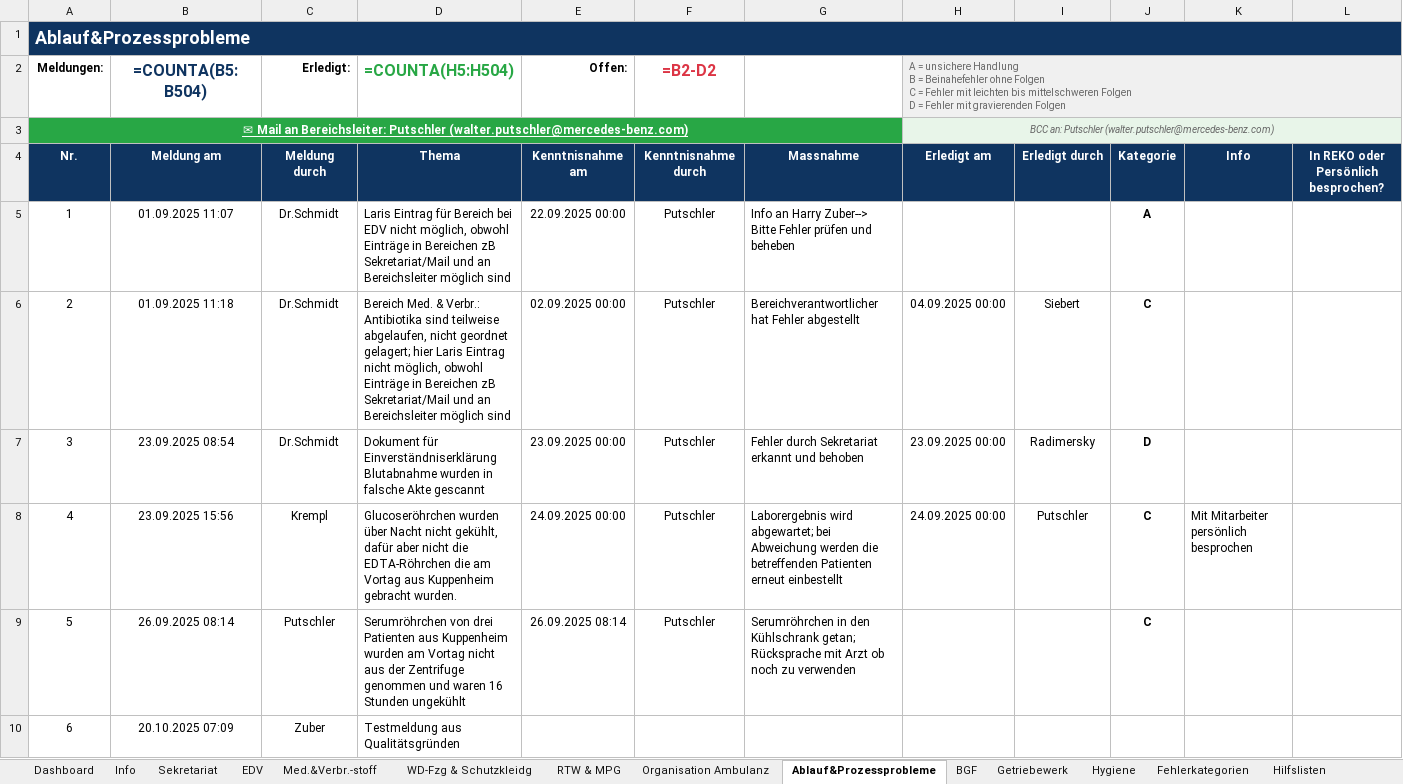
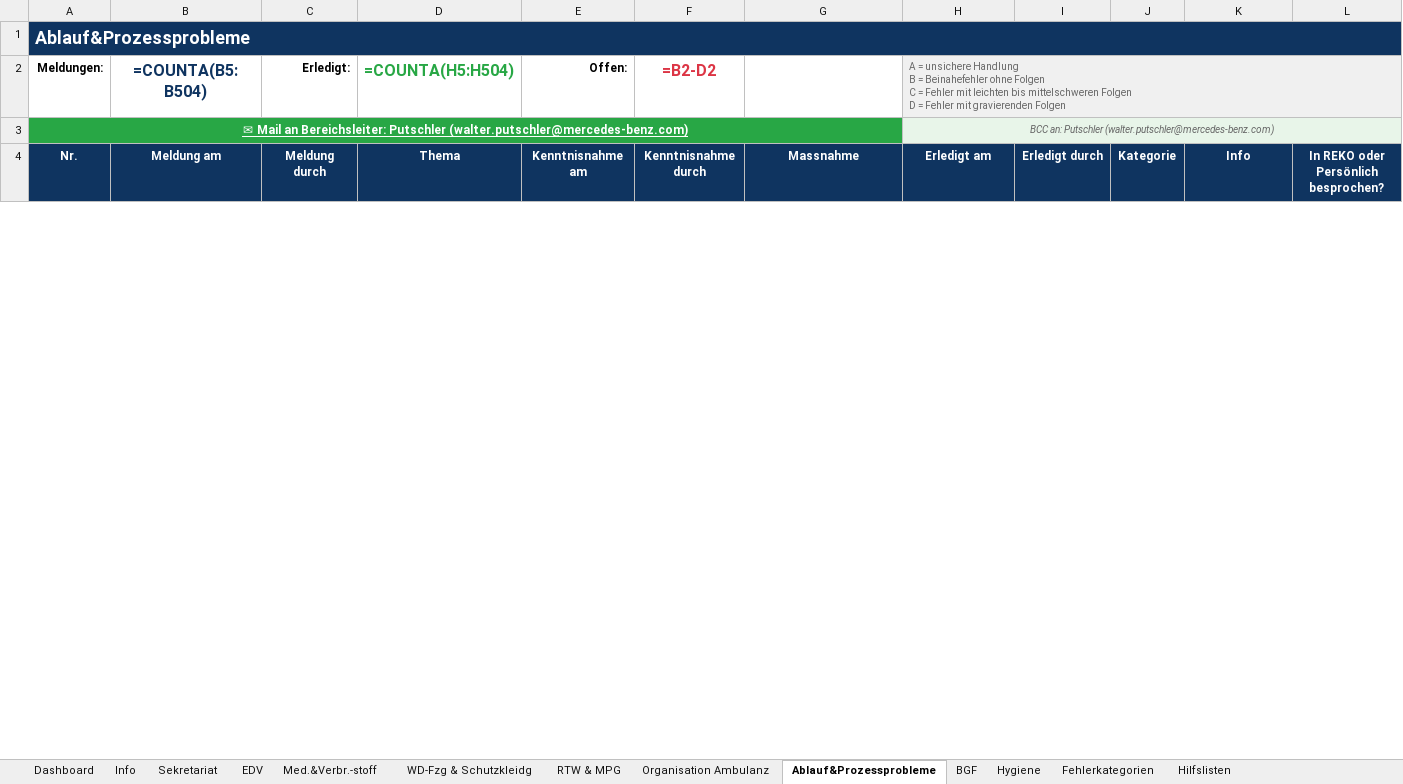
Before and after one commit to Bas1cally/Ambulanzzeug, an Excel workbook: LARIS_2026.xlsx, sheet Ablauf&Prozessprobleme, drawn as a sheet; only a part is shown; values as stored, in another font and other column widths than the file's, no borders; formulas without a stored value are shown as written; conditional formats not drawn; removed rows and columns are numbered as before the commit, all else as after; the diff covers the shown part only; the diff names each change by its address in the sheet, - before the commit and + after, or states it on an @@ line.

```diff
--- a/LARIS_2026.xlsx (sheet Ablauf&Prozessprobleme)
+++ b/LARIS_2026.xlsx (sheet Ablauf&Prozessprobleme)
-sheet tab: Getriebewerk
-row 5: 1 | 01.09.2025 11:07 | Dr.Schmidt | Laris Eintrag für Bereich bei EDV nicht möglich, obwohl Einträge in Bereichen zB Sekretariat/Mail und an Bereichsleiter möglich sind | 22.09.2025 00:00 | Putschler | Info an Harry Zuber--> Bitte Fehler prüfen und beheben |  |  | A
-row 6: 2 | 01.09.2025 11:18 | Dr.Schmidt | Bereich Med. & Verbr.: Antibiotika sind teilweise abgelaufen, nicht geordnet gelagert; hier Laris Eintrag nicht möglich, obwohl Einträge in Bereichen zB Sekretariat/Mail und an Bereichsleiter möglich sind | 02.09.2025 00:00 | Putschler | Bereichverantwortlicher hat Fehler abgestellt | 04.09.2025 00:00 | Siebert | C
-row 7: 3 | 23.09.2025 08:54 | Dr.Schmidt | Dokument für Einverständniserklärung Blutabnahme wurden in falsche Akte gescannt | 23.09.2025 00:00 | Putschler | Fehler durch Sekretariat erkannt und behoben | 23.09.2025 00:00 | Radimersky | D
-row 8: 4 | 23.09.2025 15:56 | Krempl | Glucoseröhrchen wurden über Nacht nicht gekühlt, dafür aber nicht die EDTA-Röhrchen die am Vortag aus Kuppenheim gebracht wurden. | 24.09.2025 00:00 | Putschler | Laborergebnis wird abgewartet; bei Abweichung werden die betreffenden Patienten erneut einbestellt | 24.09.2025 00:00 | Putschler | C | Mit Mitarbeiter persönlich besprochen
-row 9: 5 | 26.09.2025 08:14 | Putschler | Serumröhrchen von drei Patienten aus Kuppenheim wurden am Vortag nicht aus der Zentrifuge genommen und waren 16 Stunden ungekühlt | 26.09.2025 08:14 | Putschler | Serumröhrchen in den Kühlschrank getan; Rücksprache mit Arzt ob noch zu verwenden |  |  | C
-row 10: 6 | 20.10.2025 07:09 | Zuber | Testmeldung aus Qualitätsgründen
```
Also changed, not shown: 6 added rows and 6 removed rows elsewhere in this sheet, sheet RTW & MPG, sheet EDV, sheet Dashboard, sheet Med.&Verbr.-stoff, sheet Hilfslisten, sheet WD-Fzg & Schutzkleidg, 3 more sheets, 1 other file.
